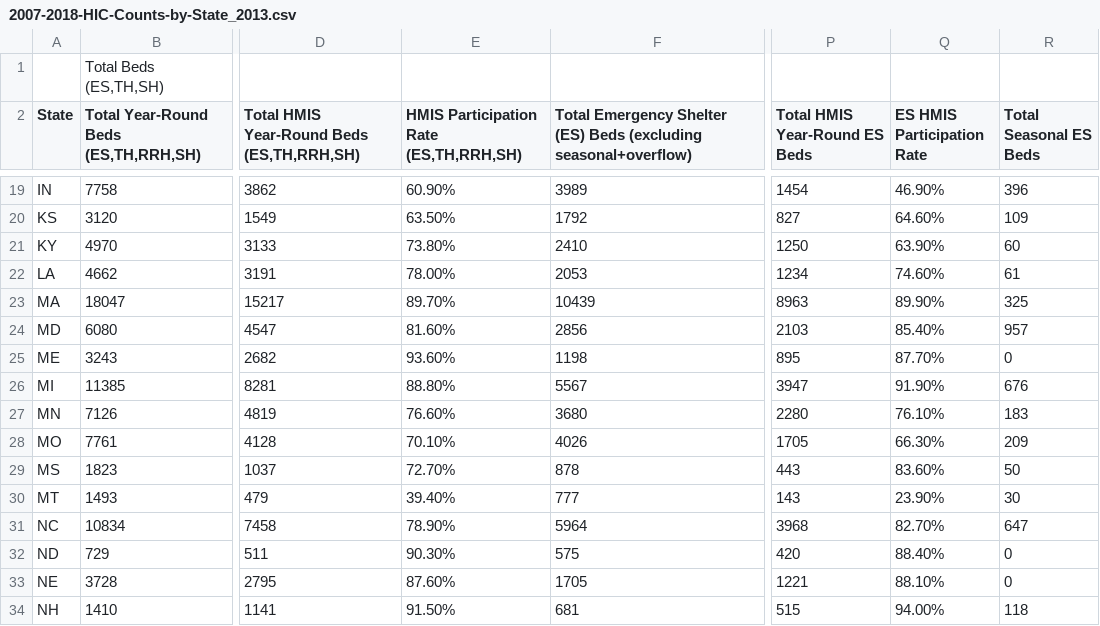
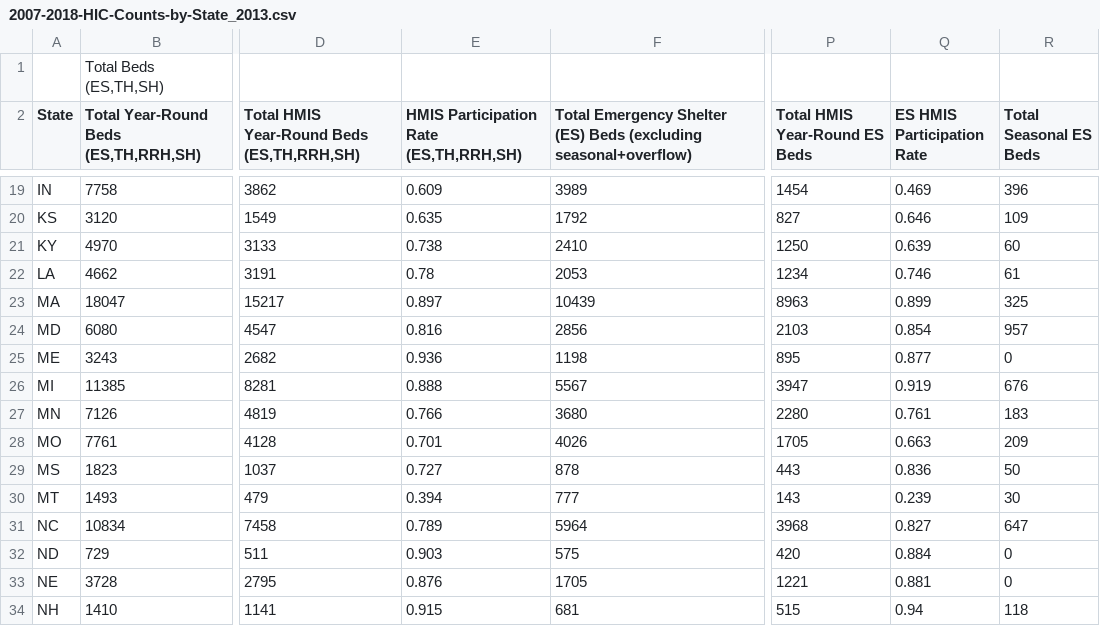
Before and after one commit to jdwright76/Project_1_group1.2, a CSV file: shelter_data/2007-2018-HIC-Counts-by-State_2013.csv, drawn as a sheet; only a part is shown, gaps mark what is left out; the diff covers the shown part only; the diff names each change by its address in the sheet, - before the commit and + after, or states it on an @@ line.

```diff
--- a/shelter_data/2007-2018-HIC-Counts-by-State_2013.csv
+++ b/shelter_data/2007-2018-HIC-Counts-by-State_2013.csv
-E19: 60.90%
+E19: 0.609
-Q19 (ES HMIS Participation Rate): 46.90%
+Q19 (ES HMIS Participation Rate): 0.469
-E20: 63.50%
+E20: 0.635
-Q20 (ES HMIS Participation Rate): 64.60%
+Q20 (ES HMIS Participation Rate): 0.646
-E21: 73.80%
+E21: 0.738
-Q21 (ES HMIS Participation Rate): 63.90%
+Q21 (ES HMIS Participation Rate): 0.639
-E22: 78.00%
+E22: 0.78
-Q22 (ES HMIS Participation Rate): 74.60%
+Q22 (ES HMIS Participation Rate): 0.746
-E23: 89.70%
+E23: 0.897
-Q23 (ES HMIS Participation Rate): 89.90%
+Q23 (ES HMIS Participation Rate): 0.899
-E24: 81.60%
+E24: 0.816
-Q24 (ES HMIS Participation Rate): 85.40%
+Q24 (ES HMIS Participation Rate): 0.854
-E25: 93.60%
+E25: 0.936
-Q25 (ES HMIS Participation Rate): 87.70%
+Q25 (ES HMIS Participation Rate): 0.877
-E26: 88.80%
+E26: 0.888
-Q26 (ES HMIS Participation Rate): 91.90%
+Q26 (ES HMIS Participation Rate): 0.919
-E27: 76.60%
+E27: 0.766
-Q27 (ES HMIS Participation Rate): 76.10%
+Q27 (ES HMIS Participation Rate): 0.761
-E28: 70.10%
+E28: 0.701
-Q28 (ES HMIS Participation Rate): 66.30%
+Q28 (ES HMIS Participation Rate): 0.663
-E29: 72.70%
+E29: 0.727
-Q29 (ES HMIS Participation Rate): 83.60%
+Q29 (ES HMIS Participation Rate): 0.836
-E30: 39.40%
+E30: 0.394
-Q30 (ES HMIS Participation Rate): 23.90%
+Q30 (ES HMIS Participation Rate): 0.239
-E31: 78.90%
+E31: 0.789
-Q31 (ES HMIS Participation Rate): 82.70%
+Q31 (ES HMIS Participation Rate): 0.827
-E32: 90.30%
+E32: 0.903
-Q32 (ES HMIS Participation Rate): 88.40%
+Q32 (ES HMIS Participation Rate): 0.884
-E33: 87.60%
+E33: 0.876
-Q33 (ES HMIS Participation Rate): 88.10%
+Q33 (ES HMIS Participation Rate): 0.881
-E34: 91.50%
+E34: 0.915
-Q34 (ES HMIS Participation Rate): 94.00%
+Q34 (ES HMIS Participation Rate): 0.94
```
Also changed, not shown: 76 edited cells elsewhere in this file, shelter_data/2007-2018-HIC-Counts-by-State_2012.csv, shelter_data/2007-2018-HIC-Counts-by-State_2015.csv, 1 other file.
